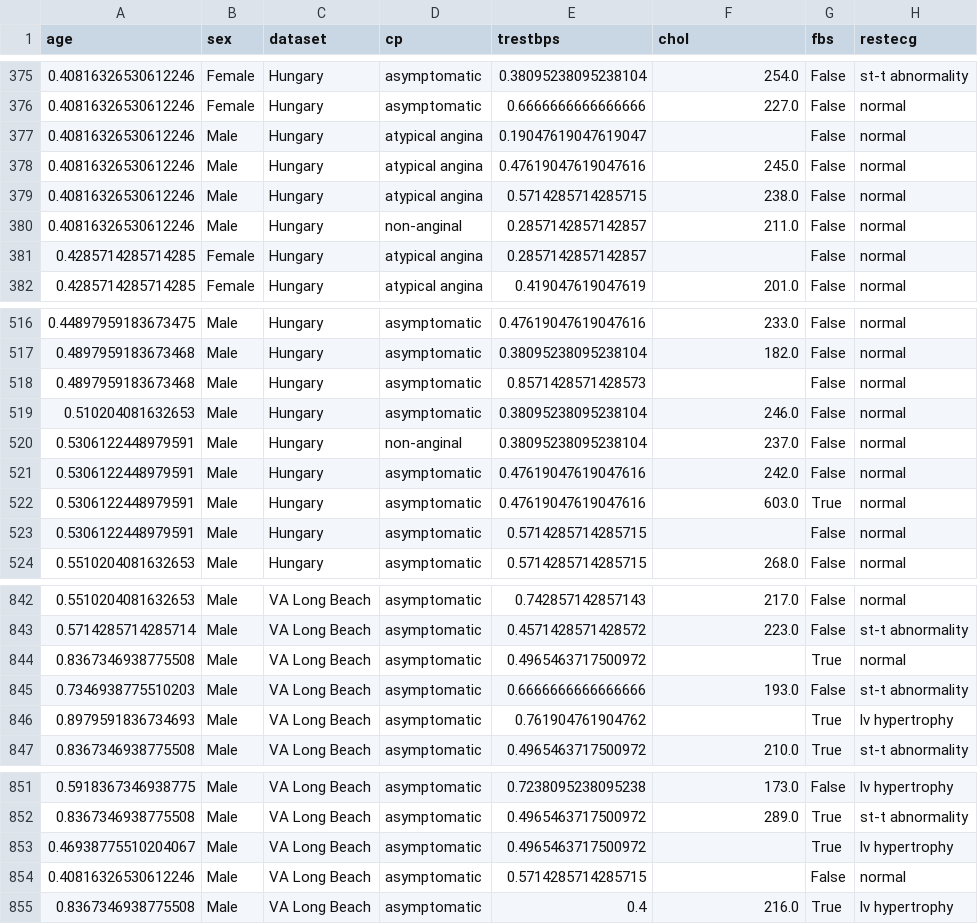
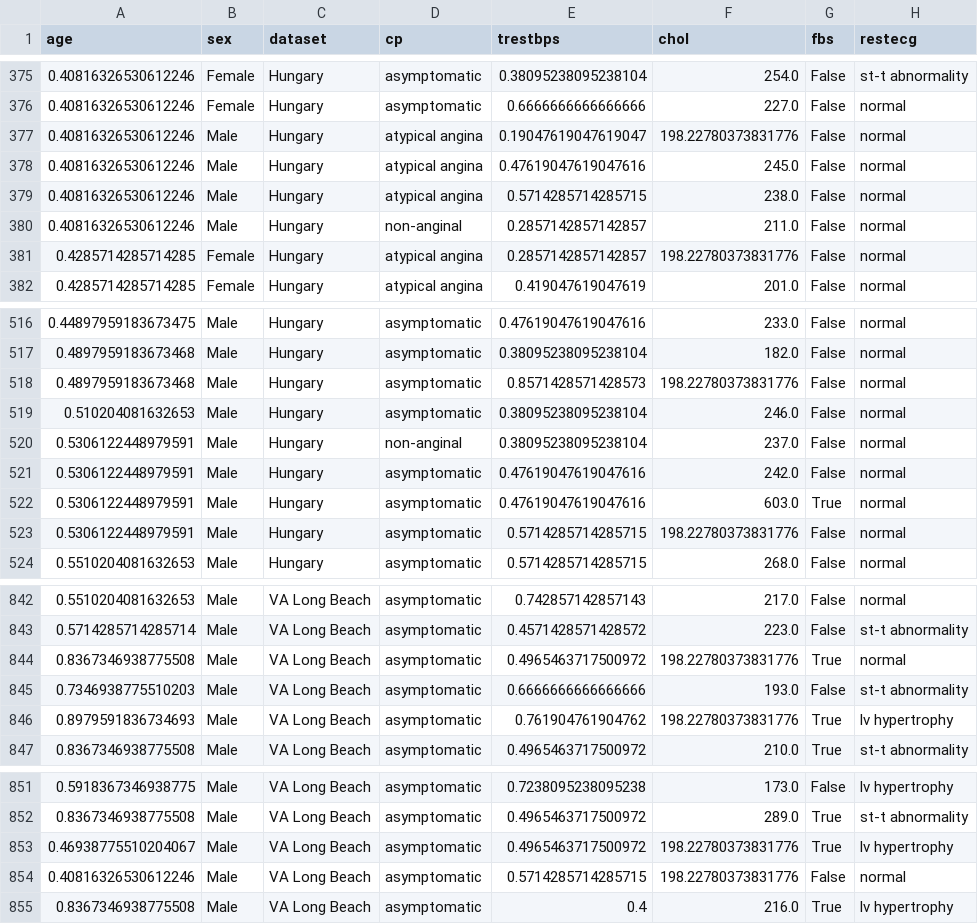
Before and after one commit to codewithprags/BINF-5007-Materials, a CSV file: Assignment 2/Data/Linear_reg_heart_disease.csv (was Assignment 2/Data/encoded_heart_disease_data.csv), drawn as a sheet; only a part is shown, gaps mark what is left out; the diff covers the shown part only; the diff names each change by its address in the sheet, - before the commit and + after, or states it on an @@ line.

```diff
--- a/Assignment 2/Data/encoded_heart_disease_data.csv
+++ b/Assignment 2/Data/Linear_reg_heart_disease.csv
-F377 (chol): (empty)
+F377 (chol): 198.22780373831776
-F381 (chol): (empty)
+F381 (chol): 198.22780373831776
-F518 (chol): (empty)
+F518 (chol): 198.22780373831776
-F523 (chol): (empty)
+F523 (chol): 198.22780373831776
-F844 (chol): (empty)
+F844 (chol): 198.22780373831776
-F846 (chol): (empty)
+F846 (chol): 198.22780373831776
-F853:F854 (chol): (empty)
+F853:F854 (chol): 198.22780373831776
```
Also changed, not shown: 21 edited cells elsewhere in this file, 3 other files.
